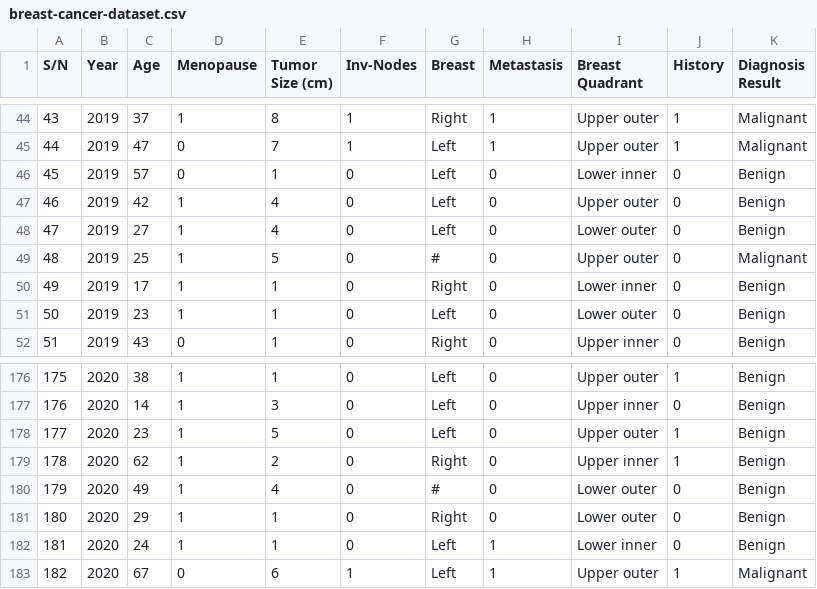
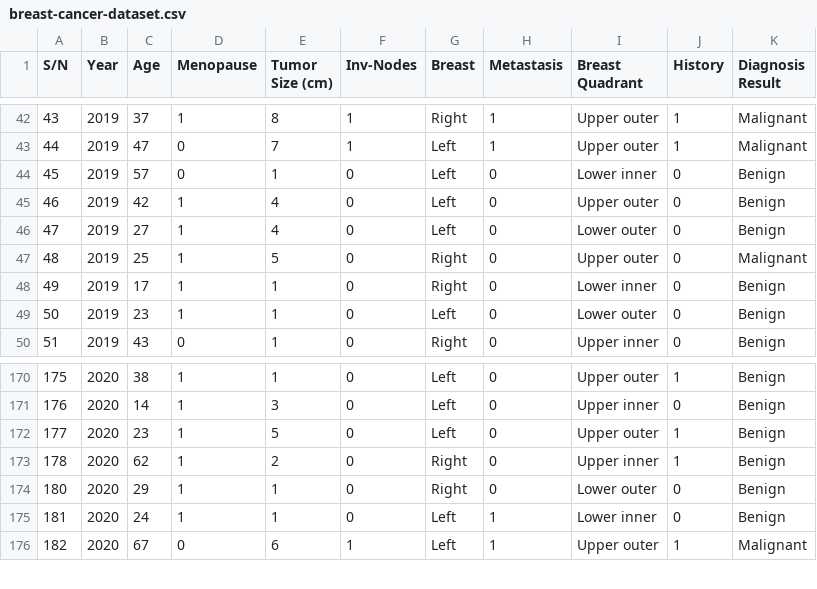
Before and after one commit to pzavros/AI-Assignment, a CSV file: datasets/breast-cancer-dataset.csv, drawn as a sheet; only a part is shown, gaps mark what is left out; the diff covers the shown part only.

```diff
--- a/datasets/breast-cancer-dataset.csv
+++ b/datasets/breast-cancer-dataset.csv
@@ -48,3 +46,3 @@
 47,2019,27,1,4,0,Left,0,Lower outer,0,Benign
-48,2019,25,1,5,0,#,0,Upper outer,0,Malignant
+48,2019,25,1,5,0,Right,0,Upper outer,0,Malignant
 49,2019,17,1,1,0,Right,0,Lower inner,0,Benign
@@ -179,3 +173,2 @@
 178,2020,62,1,2,0,Right,0,Upper inner,1,Benign
-179,2020,49,1,4,0,#,0,Lower outer,0,Benign
 180,2020,29,1,1,0,Right,0,Lower outer,0,Benign
```
Also changed, not shown: 6 removed rows and 1 edited cell elsewhere in this file, 3 other files.
